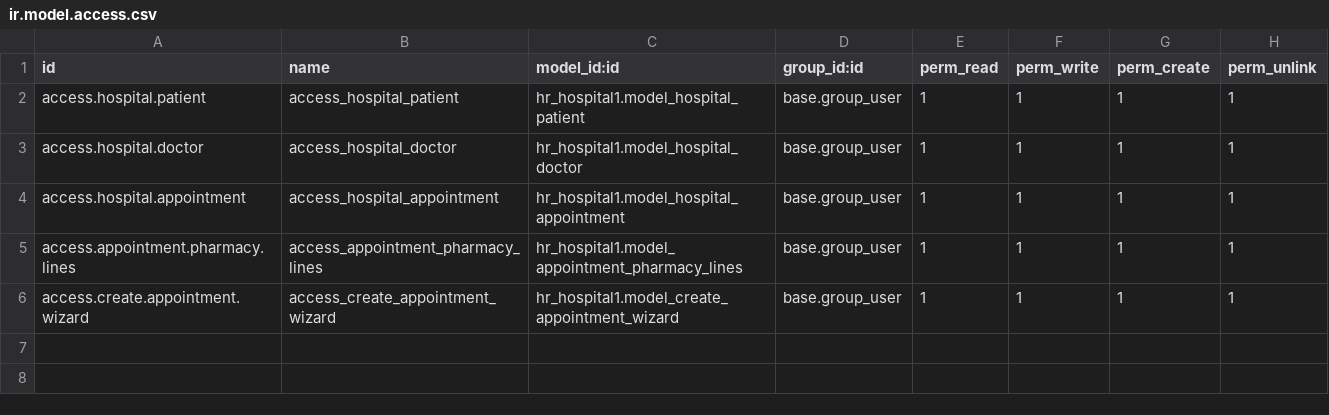
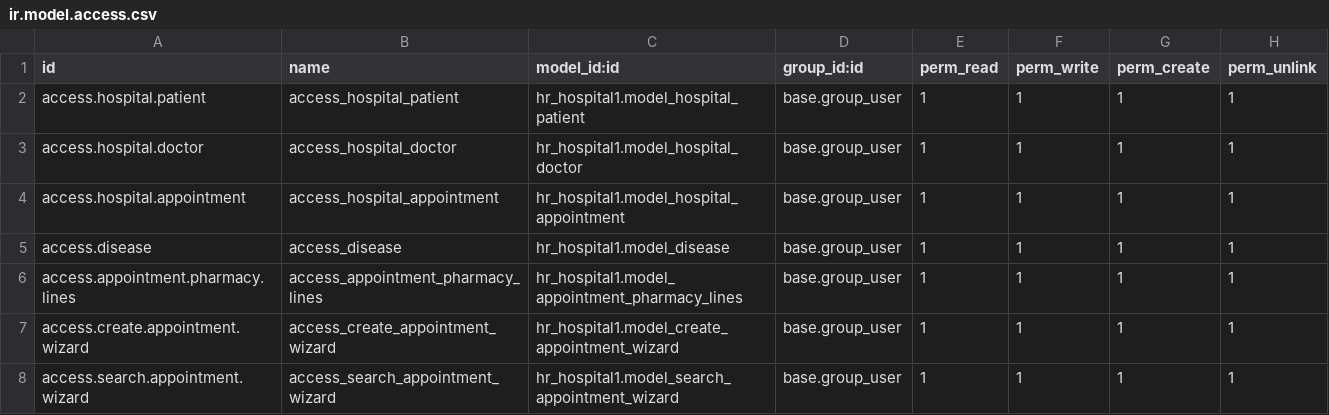
Before and after one commit to VictorS111/hr_hospital, a CSV file: hr_hospital1/security/ir.model.access.csv, drawn as a sheet; the diff names each change by its address in the sheet, - before the commit and + after, or states it on an @@ line.

Commit message:
Added module 'disease', demo data and created an opportunity PDF reports from patient.card

```diff
--- a/hr_hospital1/security/ir.model.access.csv
+++ b/hr_hospital1/security/ir.model.access.csv
+row 5: access.disease | access_disease | hr_hospital1.model_disease | base.group_user | 1 | 1 | 1 | 1
+row 8: access.search.appointment.wizard | access_search_appointment_wizard | hr_hospital1.model_search_appointment_wizard | base.group_user | 1 | 1 | 1 | 1
```
Also changed, not shown: 20 other files.
